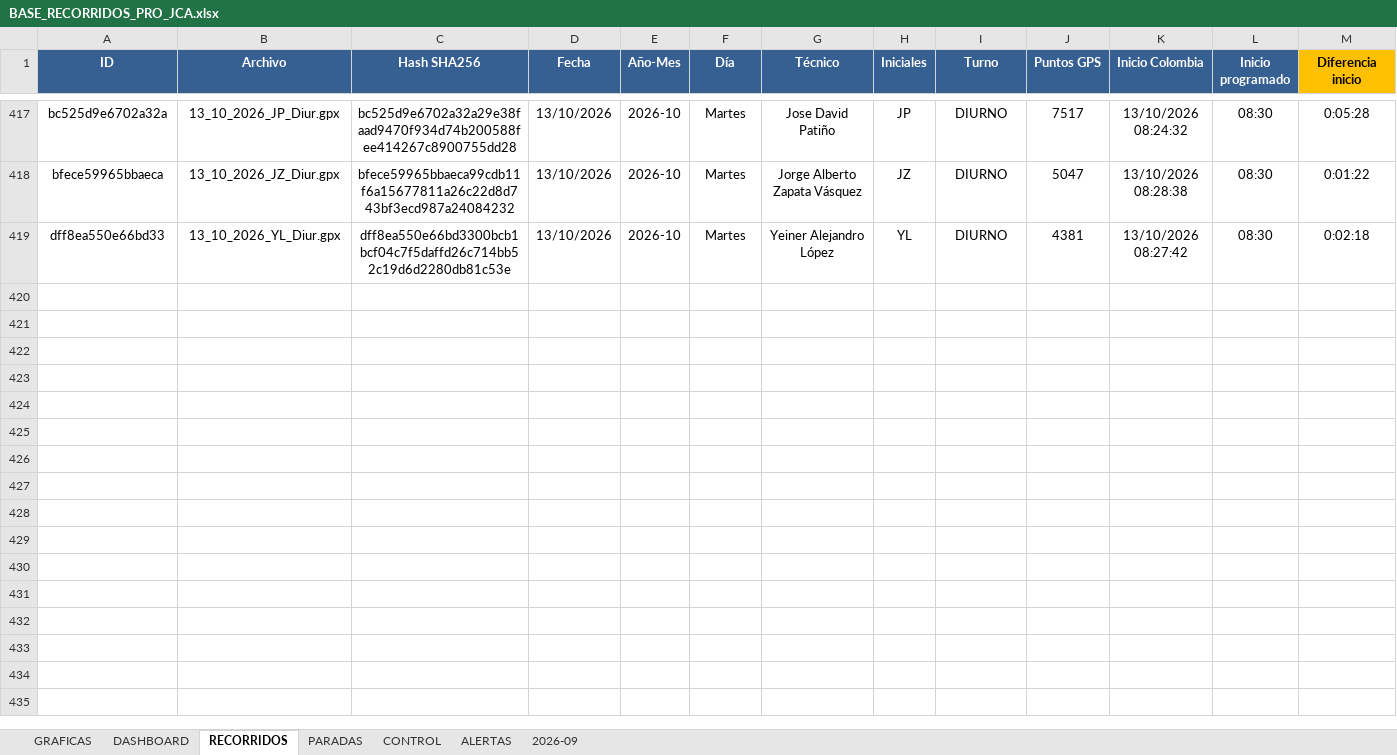
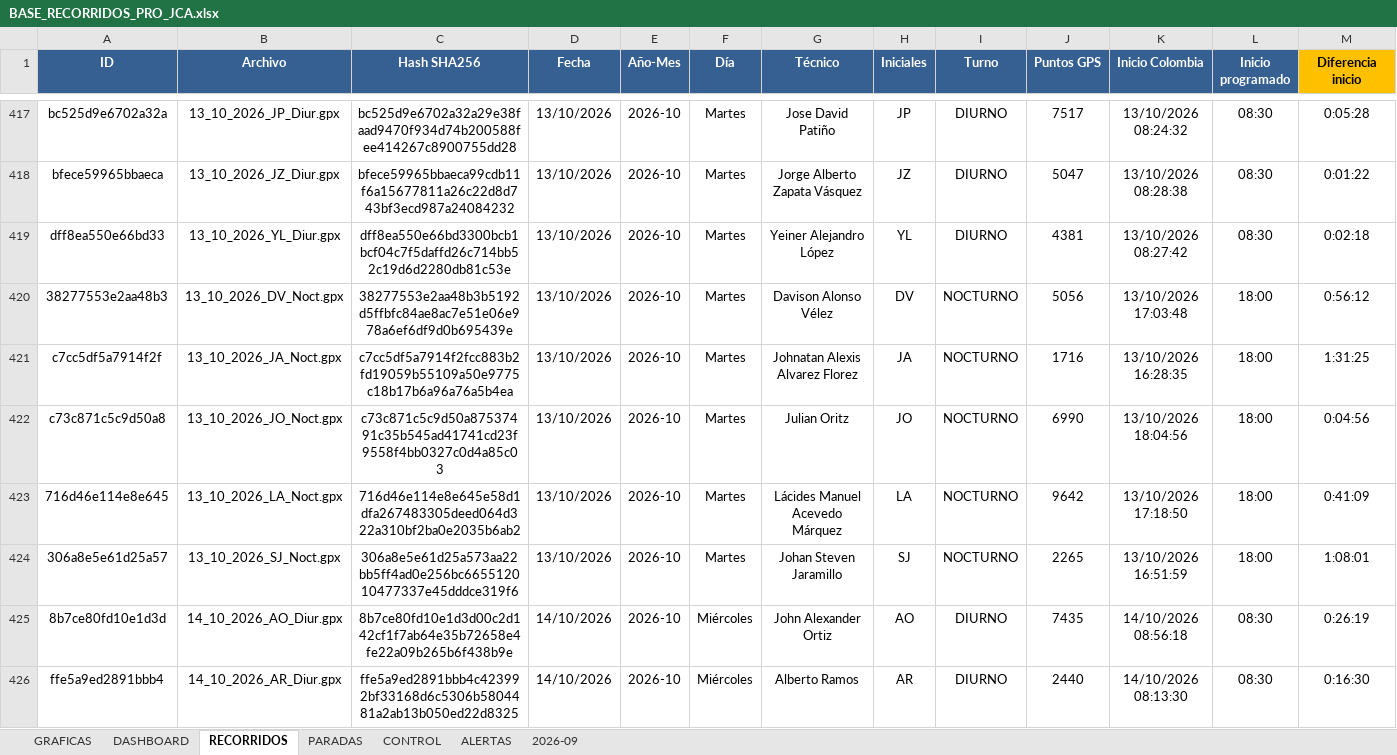
Before and after one commit to juanvelnec-interventoria/SISTEMA-PRO-V2-6-7-WEB, an Excel workbook: BASE_RECORRIDOS_PRO_JCA.xlsx, sheet RECORRIDOS, drawn as a sheet; only a part is shown, gaps mark what is left out; values as stored, in another font and other column widths than the file's, no borders; conditional formats and table styles not drawn; rows hold the shown columns only; the diff covers the shown part only; the diff names each change by its address in the sheet, - before the commit and + after, or states it on an @@ line.

Commit message:
Actualizacion SISTEMA PRO OCT2026 - tablero local + mapas

```diff
--- a/BASE_RECORRIDOS_PRO_JCA.xlsx (sheet RECORRIDOS)
+++ b/BASE_RECORRIDOS_PRO_JCA.xlsx (sheet RECORRIDOS)
+row 420: 38277553e2aa48b3 | 13_10_2026_DV_Noct.gpx | 38277553e2aa48b3b5192d5ffbfc84ae8ac7e51e06e978a6ef6df9d0b695439e | 13/10/2026 | 2026-10 | Martes | Davison Alonso Vélez | DV | NOCTURNO | 5056 | 13/10/2026 17:03:48 | 18:00 | 0:56:12
+row 421: c7cc5df5a7914f2f | 13_10_2026_JA_Noct.gpx | c7cc5df5a7914f2fcc883b2fd19059b55109a50e9775c18b17b6a96a76a5b4ea | 13/10/2026 | 2026-10 | Martes | Johnatan Alexis Alvarez Florez | JA | NOCTURNO | 1716 | 13/10/2026 16:28:35 | 18:00 | 1:31:25
+row 422: c73c871c5c9d50a8 | 13_10_2026_JO_Noct.gpx | c73c871c5c9d50a87537491c35b545ad41741cd23f9558f4bb0327c0d4a85c03 | 13/10/2026 | 2026-10 | Martes | Julian Oritz | JO | NOCTURNO | 6990 | 13/10/2026 18:04:56 | 18:00 | 0:04:56
+row 423: 716d46e114e8e645 | 13_10_2026_LA_Noct.gpx | 716d46e114e8e645e58d1dfa267483305deed064d322a310bf2ba0e2035b6ab2 | 13/10/2026 | 2026-10 | Martes | Lácides Manuel Acevedo Márquez | LA | NOCTURNO | 9642 | 13/10/2026 17:18:50 | 18:00 | 0:41:09
+row 424: 306a8e5e61d25a57 | 13_10_2026_SJ_Noct.gpx | 306a8e5e61d25a573aa22bb5ff4ad0e256bc665512010477337e45dddce319f6 | 13/10/2026 | 2026-10 | Martes | Johan Steven Jaramillo | SJ | NOCTURNO | 2265 | 13/10/2026 16:51:59 | 18:00 | 1:08:01
+row 425: 8b7ce80fd10e1d3d | 14_10_2026_AO_Diur.gpx | 8b7ce80fd10e1d3d00c2d142cf1f7ab64e35b72658e4fe22a09b265b6f438b9e | 14/10/2026 | 2026-10 | Miércoles | John Alexander Ortiz | AO | DIURNO | 7435 | 14/10/2026 08:56:18 | 08:30 | 0:26:19
+row 426: ffe5a9ed2891bbb4 | 14_10_2026_AR_Diur.gpx | ffe5a9ed2891bbb4c423992bf33168d6c5306b5804481a2ab13b050ed22d8325 | 14/10/2026 | 2026-10 | Miércoles | Alberto Ramos | AR | DIURNO | 2440 | 14/10/2026 08:13:30 | 08:30 | 0:16:30
```
Also changed, not shown: 7 added rows elsewhere in this sheet, 6 other files.
